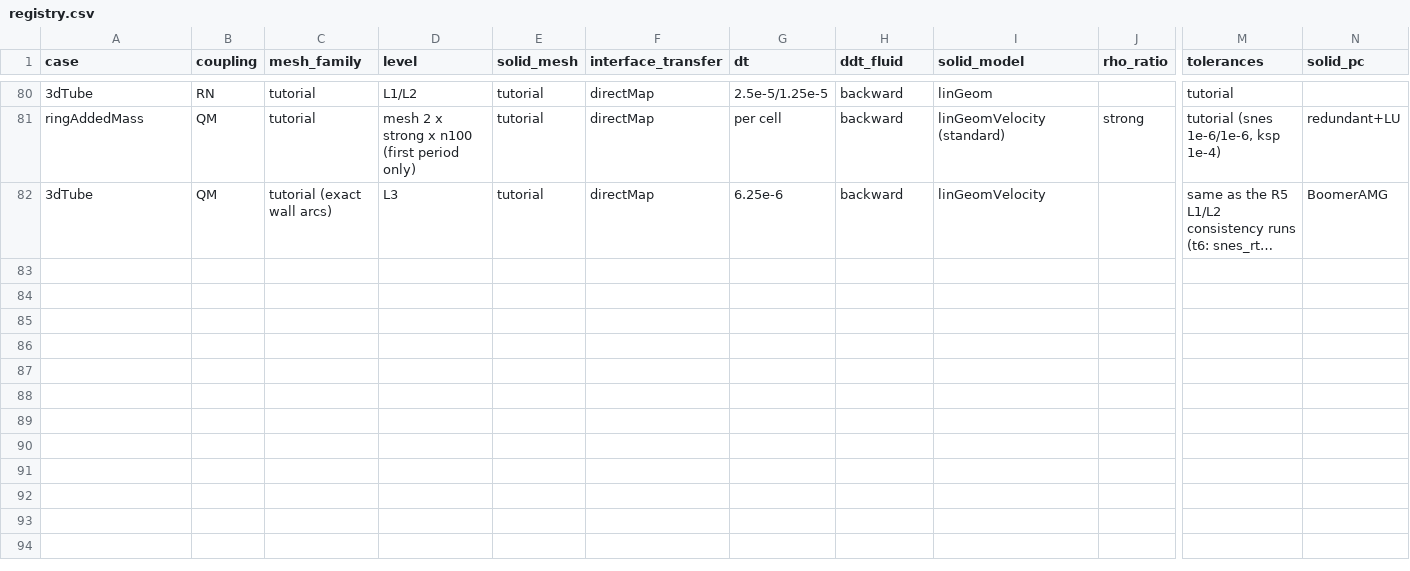
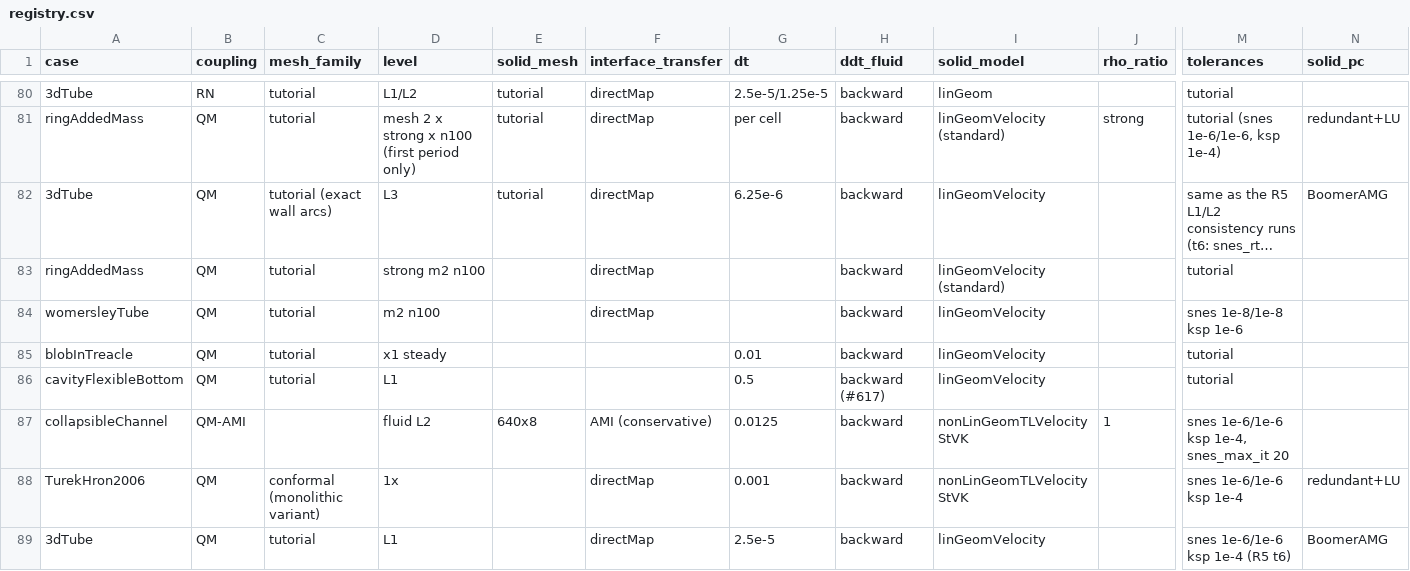
Before and after one commit to philipcardiff/paper-monolithic-fsi, a CSV file: campaign/registry/registry.csv, drawn as a sheet; only a part is shown, gaps mark what is left out; long unchanged cells end in …; rows hold the shown columns only; the diff names each change by its address in the sheet, - before the commit and + after, or states it on an @@ line.

```diff
--- a/campaign/registry/registry.csv
+++ b/campaign/registry/registry.csv
+row 83: ringAddedMass | QM | tutorial | strong m2 n100 |  | directMap |  | backward | linGeomVelocity (standard) |  | tutorial
+row 84: womersleyTube | QM | tutorial | m2 n100 |  | directMap |  | backward | linGeomVelocity |  | snes 1e-8/1e-8 ksp 1e-6
+row 85: blobInTreacle | QM | tutorial | x1 steady |  |  | 0.01 | backward | linGeomVelocity |  | tutorial
+row 86: cavityFlexibleBottom | QM | tutorial | L1 |  |  | 0.5 | backward (#617) | linGeomVelocity |  | tutorial
+row 87: collapsibleChannel | QM-AMI |  | fluid L2 | 640x8 | AMI (conservative) | 0.0125 | backward | nonLinGeomTLVelocity StVK | 1 | snes 1e-6/1e-6 ksp 1e-4, snes_max_it 20
+row 88: TurekHron2006 | QM | conformal (monolithic variant) | 1x |  | directMap | 0.001 | backward | nonLinGeomTLVelocity StVK |  | snes 1e-6/1e-6 ksp 1e-4 | redundant+LU
+row 89: 3dTube | QM | tutorial | L1 |  | directMap | 2.5e-5 | backward | linGeomVelocity |  | snes 1e-6/1e-6 ksp 1e-4 (R5 t6) | BoomerAMG
```
